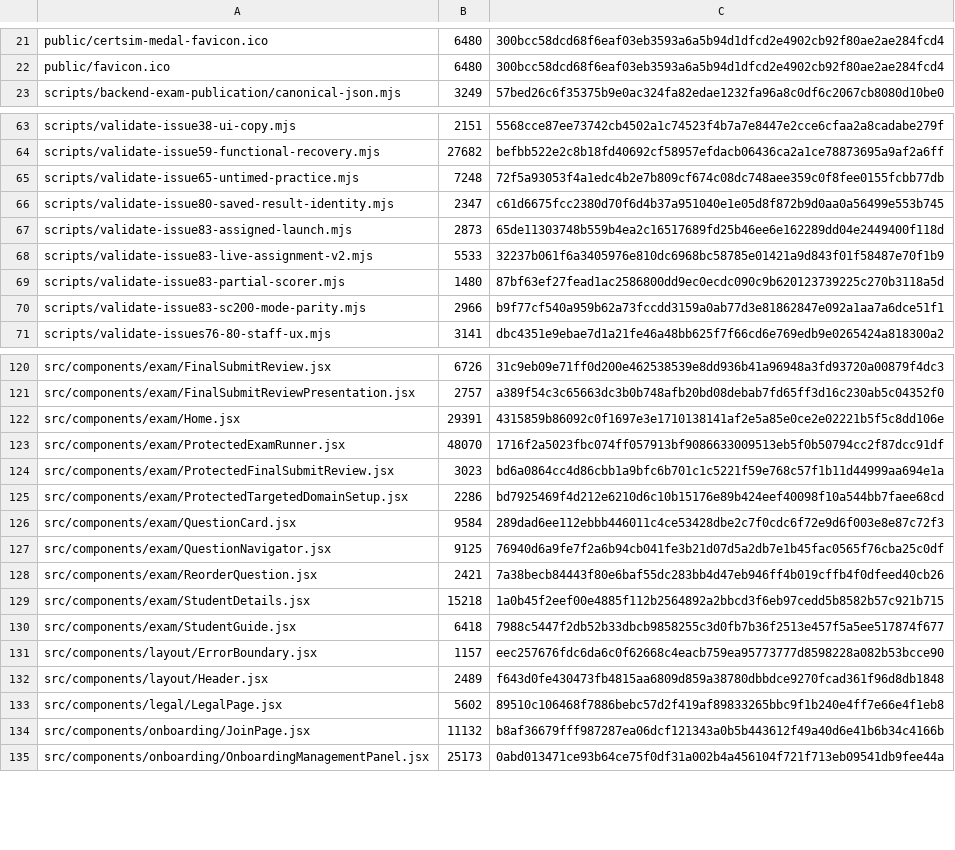
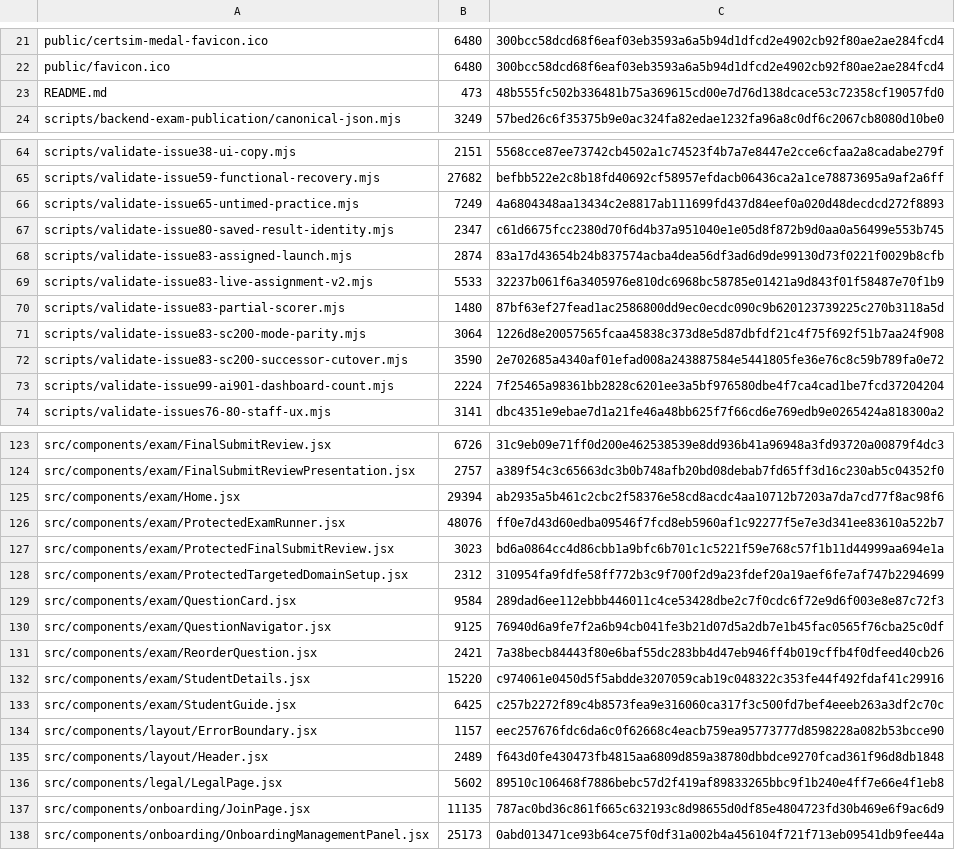
Before and after one commit to SAFFR0NM0NEY/cert-sim-platform-ci-public, a TSV file: CI_EXPORT_MANIFEST.tsv, drawn as a sheet; only a part is shown, gaps mark what is left out; the diff covers the shown part only.

Commit message:
ci: validate private source 272a97c

```diff
--- a/CI_EXPORT_MANIFEST.tsv
+++ b/CI_EXPORT_MANIFEST.tsv
@@ -22,2 +22,3 @@ public/certsim-medal-favicon.ico	6480	300bcc58dcd68f6eaf03eb3593a6a5b94d1dfcd2e4
 public/favicon.ico	6480	300bcc58dcd68f6eaf03eb3593a6a5b94d1dfcd2e4902cb92f80ae2ae284fcd4
+README.md	473	48b555fc502b336481b75a369615cd00e7d76d138dcace53c72358cf19057fd0
 scripts/backend-exam-publication/canonical-json.mjs	3249	57bed26c6f35375b9e0ac324fa82edae1232fa96a8c0df6c2067cb8080d10be0
@@ -64,8 +65,10 @@ scripts/validate-issue38-ui-copy.mjs	2151	5568cce87ee73742cb4502a1c74523f4b7a7e8
 scripts/validate-issue59-functional-recovery.mjs	27682	befbb522e2c8b18fd40692cf58957efdacb06436ca2a1ce78873695a9af2a6ff
-scripts/validate-issue65-untimed-practice.mjs	7248	72f5a93053f4a1edc4b2e7b809cf674c08dc748aee359c0f8fee0155fcbb77db
+scripts/validate-issue65-untimed-practice.mjs	7249	4a6804348aa13434c2e8817ab111699fd437d84eef0a020d48decdcd272f8893
 scripts/validate-issue80-saved-result-identity.mjs	2347	c61d6675fcc2380d70f6d4b37a951040e1e05d8f872b9d0aa0a56499e553b745
-scripts/validate-issue83-assigned-launch.mjs	2873	65de11303748b559b4ea2c16517689fd25b46ee6e162289dd04e2449400f118d
+scripts/validate-issue83-assigned-launch.mjs	2874	83a17d43654b24b837574acba4dea56df3ad6d9de99130d73f0221f0029b8cfb
 scripts/validate-issue83-live-assignment-v2.mjs	5533	32237b061f6a3405976e810dc6968bc58785e01421a9d843f01f58487e70f1b9
 scripts/validate-issue83-partial-scorer.mjs	1480	87bf63ef27fead1ac2586800dd9ec0ecdc090c9b620123739225c270b3118a5d
-scripts/validate-issue83-sc200-mode-parity.mjs	2966	b9f77cf540a959b62a73fccdd3159a0ab77d3e81862847e092a1aa7a6dce51f1
+scripts/validate-issue83-sc200-mode-parity.mjs	3064	1226d8e20057565fcaa45838c373d8e5d87dbfdf21c4f75f692f51b7aa24f908
+scripts/validate-issue83-sc200-successor-cutover.mjs	3590	2e702685a4340af01efad008a243887584e5441805fe36e76c8c59b789fa0e72
+scripts/validate-issue99-ai901-dashboard-count.mjs	2224	7f25465a98361bb2828c6201ee3a5bf976580dbe4f7ca4cad1be7fcd37204204
 scripts/validate-issues76-80-staff-ux.mjs	3141	dbc4351e9ebae7d1a21fe46a48bb625f7f66cd6e769edb9e0265424a818300a2
@@ -121,6 +124,6 @@ src/components/exam/FinalSubmitReview.jsx	6726	31c9eb09e71ff0d200e462538539e8dd9
 src/components/exam/FinalSubmitReviewPresentation.jsx	2757	a389f54c3c65663dc3b0b748afb20bd08debab7fd65ff3d16c230ab5c04352f0
-src/components/exam/Home.jsx	29391	4315859b86092c0f1697e3e1710138141af2e5a85e0ce2e02221b5f5c8dd106e
-src/components/exam/ProtectedExamRunner.jsx	48070	1716f2a5023fbc074ff057913bf9086633009513eb5f0b50794cc2f87dcc91df
+src/components/exam/Home.jsx	29394	ab2935a5b461c2cbc2f58376e58cd8acdc4aa10712b7203a7da7cd77f8ac98f6
+src/components/exam/ProtectedExamRunner.jsx	48076	ff0e7d43d60edba09546f7fcd8eb5960af1c92277f5e7e3d341ee83610a522b7
 src/components/exam/ProtectedFinalSubmitReview.jsx	3023	bd6a0864cc4d86cbb1a9bfc6b701c1c5221f59e768c57f1b11d44999aa694e1a
-src/components/exam/ProtectedTargetedDomainSetup.jsx	2286	bd7925469f4d212e6210d6c10b15176e89b424eef40098f10a544bb7faee68cd
+src/components/exam/ProtectedTargetedDomainSetup.jsx	2312	310954fa9fdfe58ff772b3c9f700f2d9a23fdef20a19aef6fe7af747b2294699
 src/components/exam/QuestionCard.jsx	9584	289dad6ee112ebbb446011c4ce53428dbe2c7f0cdc6f72e9d6f003e8e87c72f3
@@ -128,4 +131,4 @@ src/components/exam/QuestionNavigator.jsx	9125	76940d6a9fe7f2a6b94cb041fe3b21d07
 src/components/exam/ReorderQuestion.jsx	2421	7a38becb84443f80e6baf55dc283bb4d47eb946ff4b019cffb4f0dfeed40cb26
-src/components/exam/StudentDetails.jsx	15218	1a0b45f2eef00e4885f112b2564892a2bbcd3f6eb97cedd5b8582b57c921b715
-src/components/exam/StudentGuide.jsx	6418	7988c5447f2db52b33dbcb9858255c3d0fb7b36f2513e457f5a5ee517874f677
+src/components/exam/StudentDetails.jsx	15220	c974061e0450d5f5abdde3207059cab19c048322c353fe44f492fdaf41c29916
+src/components/exam/StudentGuide.jsx	6425	c257b2272f89c4b8573fea9e316060ca317f3c500fd7bef4eeeb263a3df2c70c
 src/components/layout/ErrorBoundary.jsx	1157	eec257676fdc6da6c0f62668c4eacb759ea95773777d8598228a082b53bcce90
@@ -133,3 +136,3 @@ src/components/layout/Header.jsx	2489	f643d0fe430473fb4815aa6809d859a38780dbbdce
 src/components/legal/LegalPage.jsx	5602	89510c106468f7886bebc57d2f419af89833265bbc9f1b240e4ff7e66e4f1eb8
-src/components/onboarding/JoinPage.jsx	11132	b8af36679fff987287ea06dcf121343a0b5b443612f49a40d6e41b6b34c4166b
+src/components/onboarding/JoinPage.jsx	11135	787ac0bd36c861f665c632193c8d98655d0df85e4804723fd30b469e6f9ac6d9
 src/components/onboarding/OnboardingManagementPanel.jsx	25173	0abd013471ce93b64ce75f0df31a002b4a456104f721f713eb09541db9fee44a
```
Also changed, not shown: 1 added row, 2 moved rows and 65 edited cells elsewhere in this file, 5 other files.
